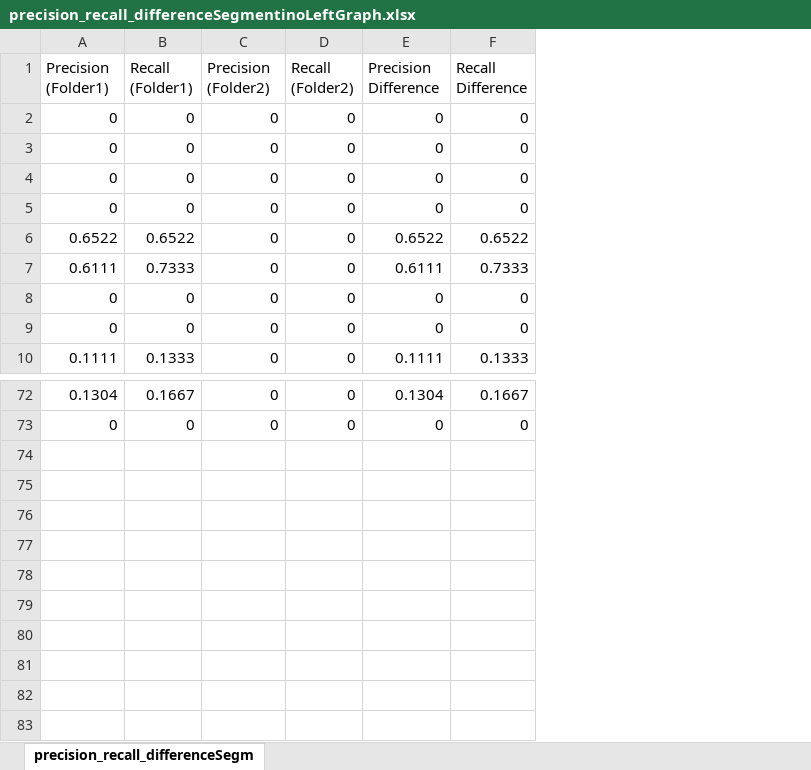
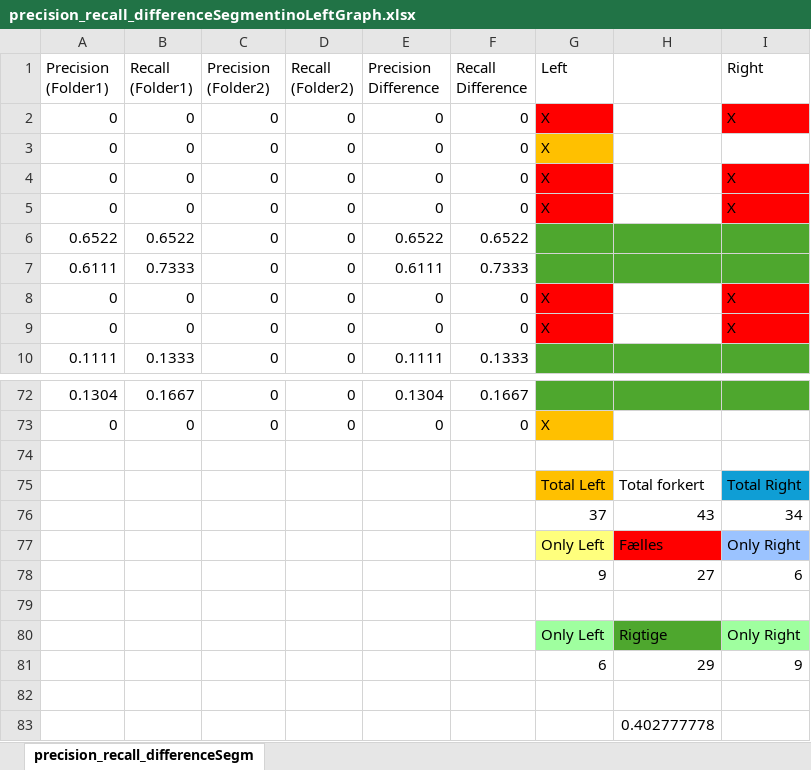
Before and after one commit to Niieldaa/Music-Structure-Analysis, an Excel workbook: Not Used Anymore/PR-Diff/Excel/precision_recall_differenceSegmentinoLeftGraph.xlsx, sheet precision_recall_differenceSegm, drawn as a sheet; only a part is shown, gaps mark what is left out; values as stored, in another font and other column widths than the file's, no borders; charts and pictures not drawn; the diff names each change by its address in the sheet, - before the commit and + after, or states it on an @@ line.

Commit message:
Compare Segmentino Excel

```diff
--- a/Not Used Anymore/PR-Diff/Excel/precision_recall_differenceSegmentinoLeftGraph.xlsx (sheet precision_recall_differenceSegm)
+++ b/Not Used Anymore/PR-Diff/Excel/precision_recall_differenceSegmentinoLeftGraph.xlsx (sheet precision_recall_differenceSegm)
+column G (Left), rows 2-9: X | X | X | X |  |  | X | X; row 73: X
+column H, empty
+column I (Right), rows 2-9: X |  | X | X |  |  | X | X
+row 74: (empty)
+row 75:  |  |  |  |  |  | Total Left | Total forkert | Total Right
+row 76:  |  |  |  |  |  | 37 | 43 | 34
+row 77:  |  |  |  |  |  | Only Left | Fælles | Only Right
+row 78:  |  |  |  |  |  | 9 | 27 | 6
+row 79: (empty)
+row 80:  |  |  |  |  |  | Only Left | Rigtige | Only Right
+row 81:  |  |  |  |  |  | 6 | 29 | 9
+row 82: (empty)
+row 83:  |  |  |  |  |  |  | 0.402777778
```
